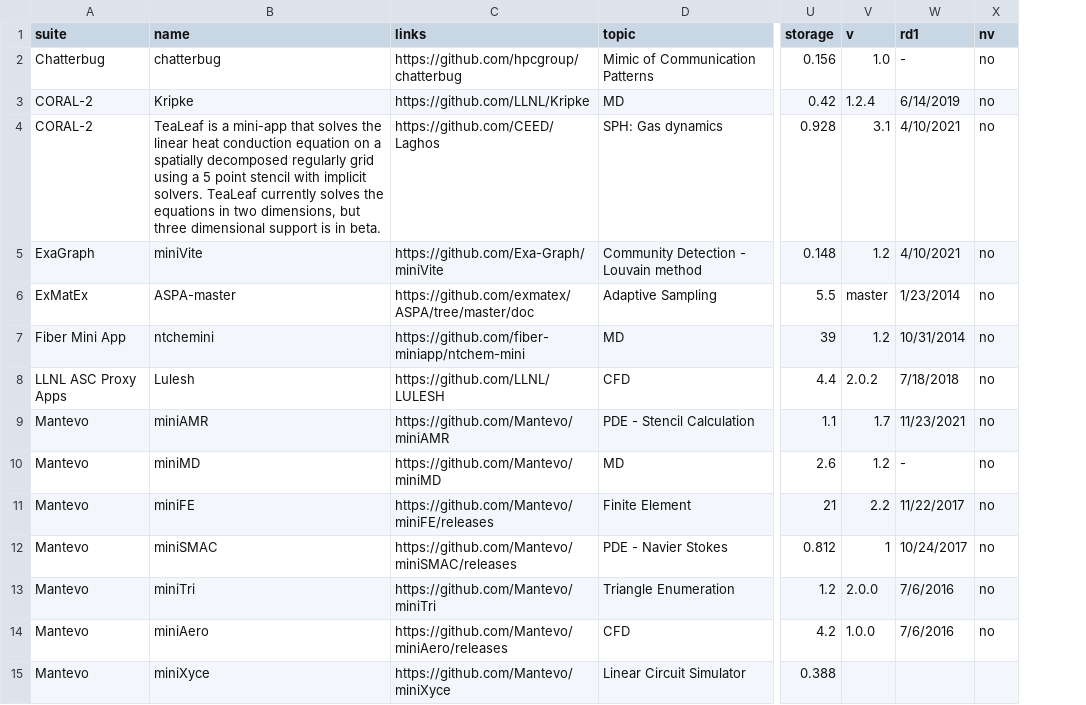
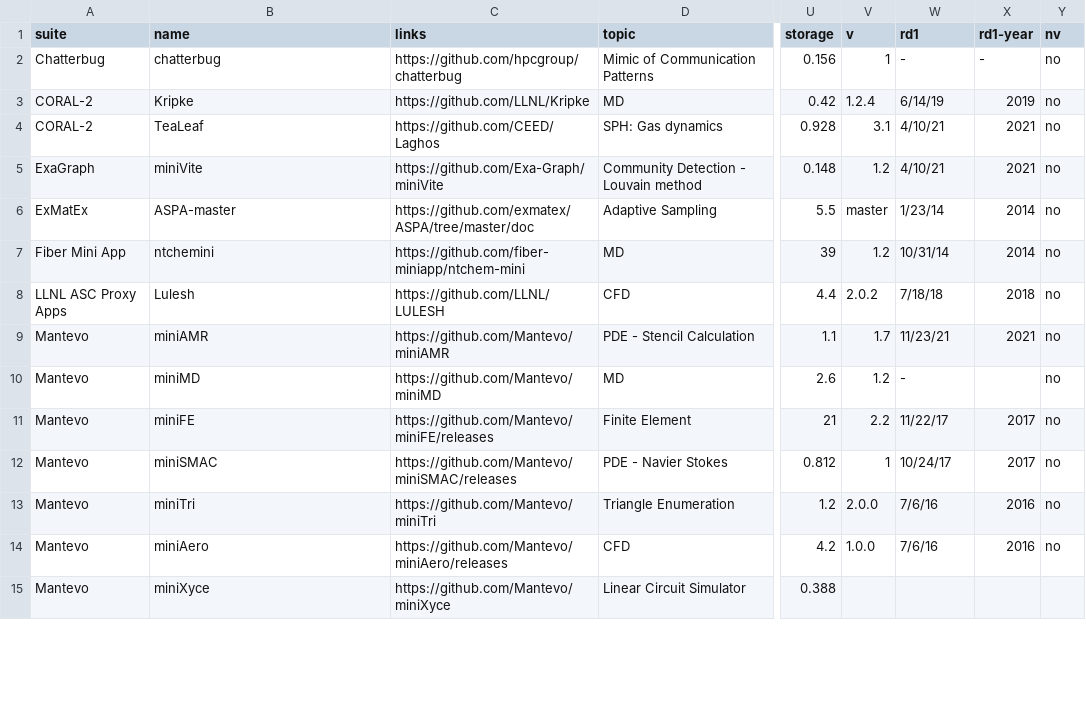
Before and after one commit to asadTariq666/Python_work, a CSV file: Shatri plots/Applications.csv, drawn as a sheet; only a part is shown, gaps mark what is left out; the diff covers the shown part only; the diff names each change by its address in the sheet, - before the commit and + after, or states it on an @@ line.

Commit message:
Shatri Plots - Added visuals stacked bar chart

```diff
--- a/Shatri plots/Applications.csv
+++ b/Shatri plots/Applications.csv
+column X (rd1-year), rows 2-14: - | 2019 | 2021 | 2021 | 2014 | 2014 | 2018 | 2021 |  | 2017 | 2017 | 2016 | 2016
-V2 (v): 1.0
+V2 (v): 1
-W3 (rd1): 6/14/2019
+W3 (rd1): 6/14/19
-B4 (name): TeaLeaf is a mini-app that solves the linear heat conduction equation on a spatially decomposed regularly grid using a 5 point stencil with implicit solvers. TeaLeaf currently solves the equations in two dimensions, but three dimensional support is in beta.
+B4 (name): TeaLeaf
-W4:W5 (rd1): 4/10/2021
+W4:W5 (rd1): 4/10/21
-W6 (rd1): 1/23/2014
+W6 (rd1): 1/23/14
-W7 (rd1): 10/31/2014
+W7 (rd1): 10/31/14
-W8 (rd1): 7/18/2018
+W8 (rd1): 7/18/18
-W9 (rd1): 11/23/2021
+W9 (rd1): 11/23/21
-W11 (rd1): 11/22/2017
+W11 (rd1): 11/22/17
-W12 (rd1): 10/24/2017
+W12 (rd1): 10/24/17
-W13:W14 (rd1): 7/6/2016
+W13:W14 (rd1): 7/6/16
```
Also changed, not shown: 1 removed row and 38 edited cells elsewhere in this file, 1 other file.
